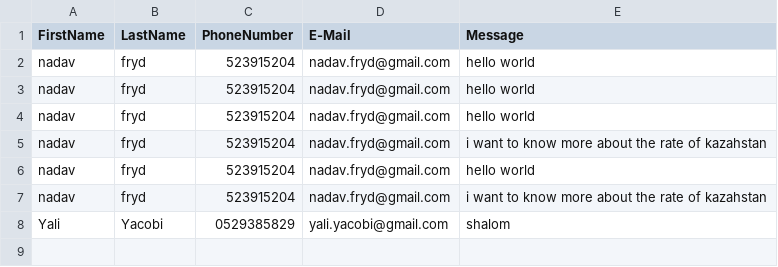
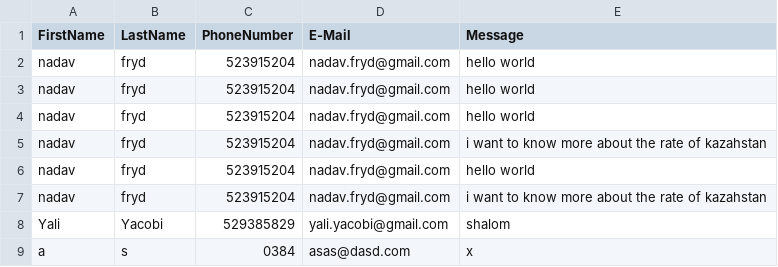
Before and after one commit to nadavfryd/FinalProject, a CSV file: DemoFormProject/static/Data/contact.csv, drawn as a sheet.

```diff
--- a/DemoFormProject/static/Data/contact.csv
+++ b/DemoFormProject/static/Data/contact.csv
@@ -7,2 +7,3 @@ nadav,fryd,523915204,nadav.fryd@gmail.com,hello world
 nadav,fryd,523915204,nadav.fryd@gmail.com,i want to know more about the rate of kazahstan
-Yali,Yacobi,0529385829,yali.yacobi@gmail.com,shalom
+Yali,Yacobi,529385829,yali.yacobi@gmail.com,shalom
+a,s,0384,asas@dasd.com,x
```
Also changed, not shown: DemoFormProject/static/Data/users.csv, 10 other files.
